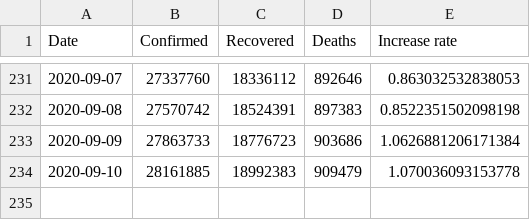
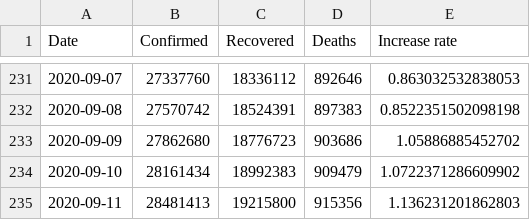
Before and after one commit to Gwardii/covid-19, a CSV file: data/worldwide-aggregate.csv, drawn as a sheet; only a part is shown, gaps mark what is left out.

```diff
--- a/data/worldwide-aggregate.csv
+++ b/data/worldwide-aggregate.csv
@@ -232,3 +232,4 @@ Date,Confirmed,Recovered,Deaths,Increase rate
 2020-09-08,27570742,18524391,897383,0.8522351502098198
-2020-09-09,27863733,18776723,903686,1.0626881206171384
-2020-09-10,28161885,18992383,909479,1.070036093153778
+2020-09-09,27862680,18776723,903686,1.05886885452702
+2020-09-10,28161434,18992383,909479,1.0722371286609902
+2020-09-11,28481413,19215800,915356,1.136231201862803
```
Also changed, not shown: data/key-countries-pivoted.csv, 2 other files.
